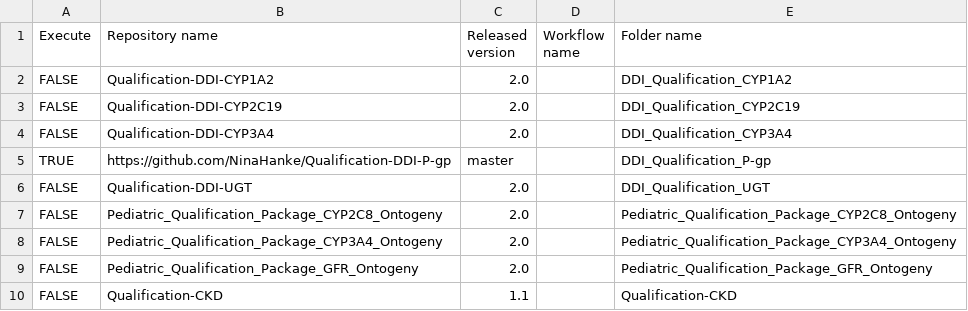
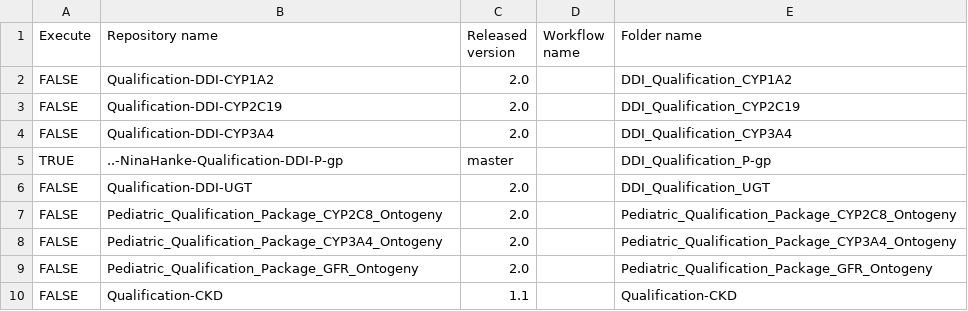
Before and after one commit to NinaHanke/Create-Qualification-Reports, a CSV file: qualifications.csv, drawn as a sheet.

Commit message:
Update qualifications.csv

```diff
--- a/qualifications.csv
+++ b/qualifications.csv
@@ -4,3 +4,3 @@ FALSE,Qualification-DDI-CYP2C19,2.0,,DDI_Qualification_CYP2C19
 FALSE,Qualification-DDI-CYP3A4,2.0,,DDI_Qualification_CYP3A4
-TRUE,https://github.com/NinaHanke/Qualification-DDI-P-gp,master,,DDI_Qualification_P-gp
+TRUE,..-NinaHanke-Qualification-DDI-P-gp,master,,DDI_Qualification_P-gp
 FALSE,Qualification-DDI-UGT,2.0,,DDI_Qualification_UGT
```
